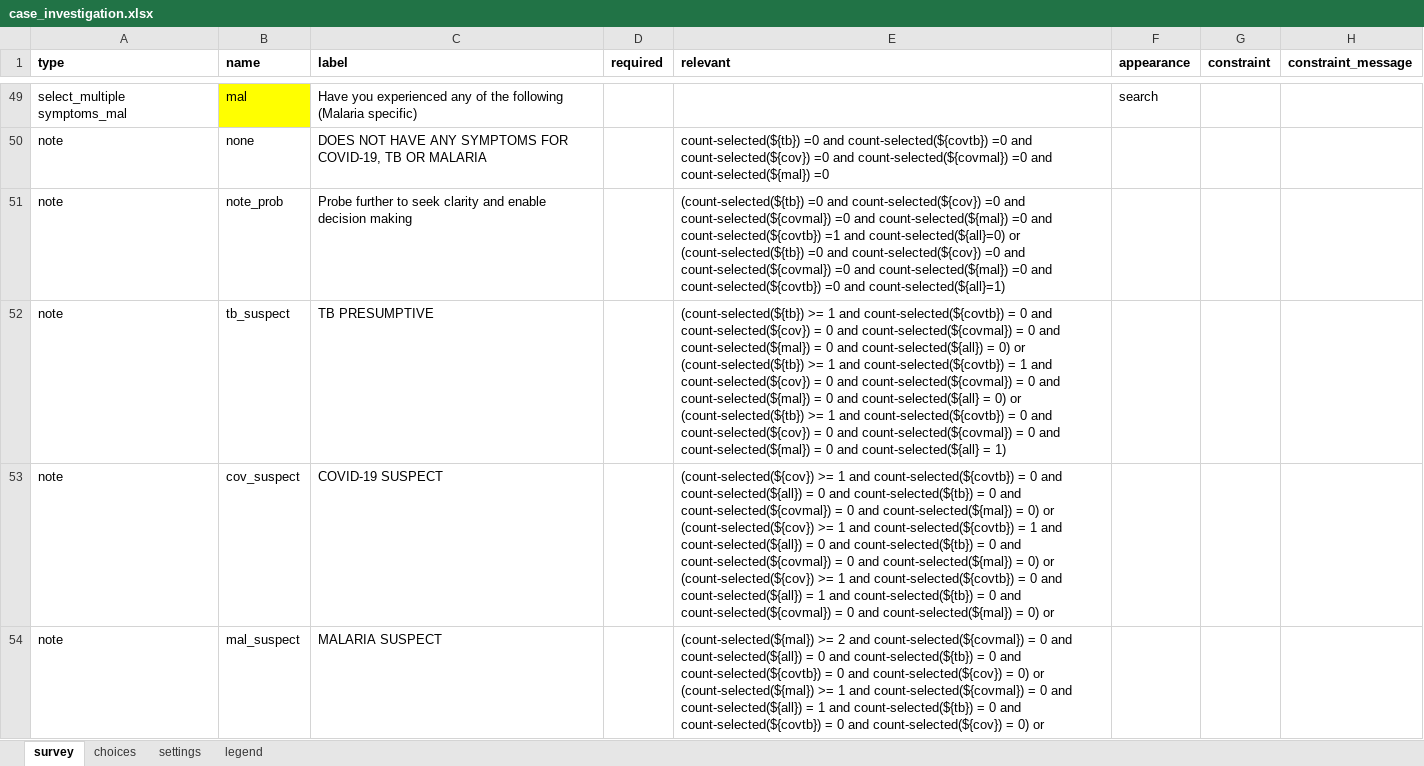
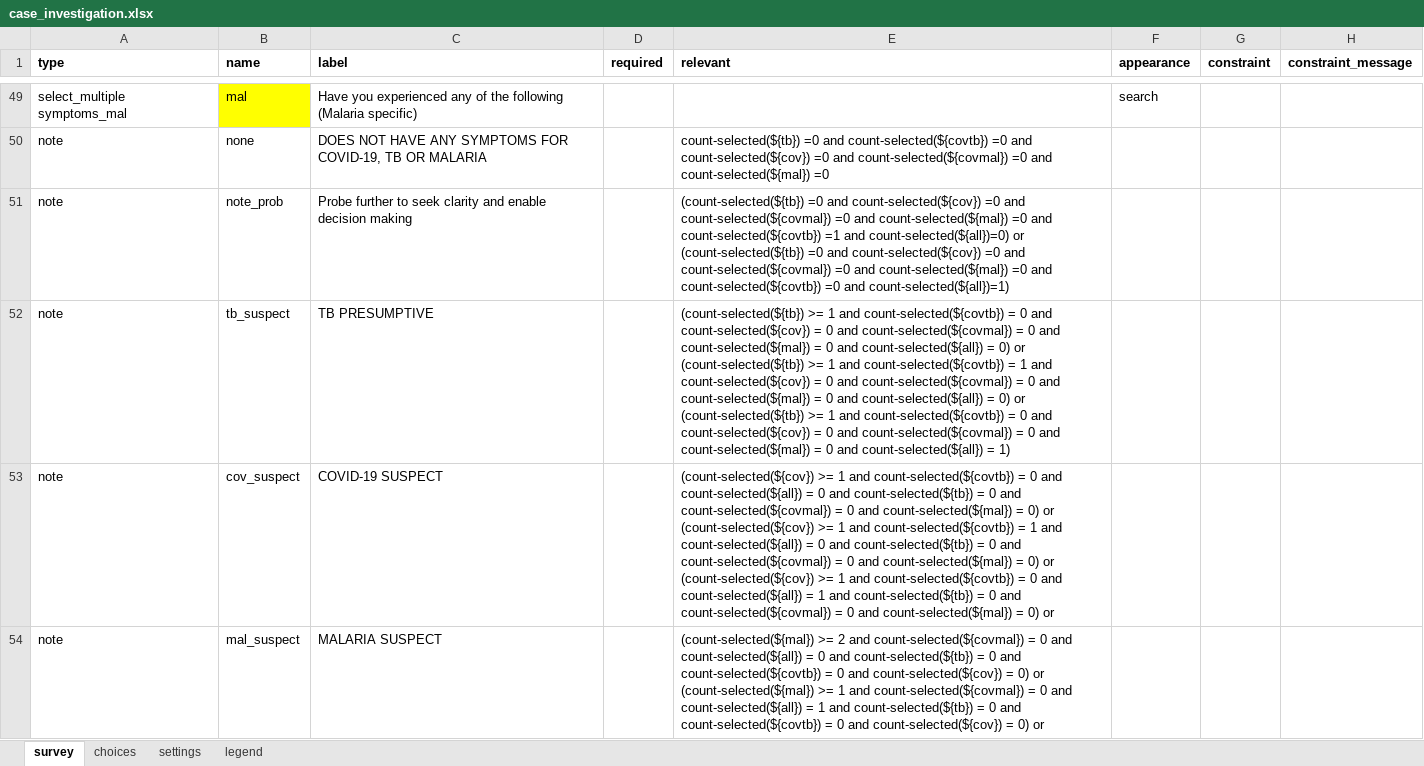
Before and after one commit to oyierp/community-testing-config-test, an Excel workbook: forms/app/case_investigation.xlsx, sheet survey, drawn as a sheet; only a part is shown, gaps mark what is left out; values as stored, in another font and other column widths than the file's, no borders; conditional formats not drawn; ↵ is a line break in a cell; the diff names each change by its address in the sheet, - before the commit and + after, or states it on an @@ line.

Commit message:
Add files via upload

```diff
--- a/forms/app/case_investigation.xlsx (sheet survey)
+++ b/forms/app/case_investigation.xlsx (sheet survey)
-E51 (relevant): …=1 and count-selected(${all}=0) or ↵ (count-selected(${tb}) =0 and count-selected(${cov}) =0 and count-selected(${covmal}) =0 and count-selected(${mal}) =0 and count-selected(${covtb}) =0 and count-selected(${all}=1)
+E51 (relevant): …=1 and count-selected(${all})=0) or ↵ (count-selected(${tb}) =0 and count-selected(${cov}) =0 and count-selected(${covmal}) =0 and count-selected(${mal}) =0 and count-selected(${covtb}) =0 and count-selected(${all})=1)
-E52 (relevant): …0 and count-selected(${all} = 0) or ↵ (count-selected(${tb}) >= 1 and count-selected(${covtb}) = 0 and count-selected(${cov}) = 0 and count-selected(${covmal}) = 0 and count-selected(${mal}) = 0 and count-selected(${all} = 1)
+E52 (relevant): …0 and count-selected(${all}) = 0) or ↵ (count-selected(${tb}) >= 1 and count-selected(${covtb}) = 0 and count-selected(${cov}) = 0 and count-selected(${covmal}) = 0 and count-selected(${mal}) = 0 and count-selected(${all}) = 1)
```
Also changed, not shown: sheet settings.
